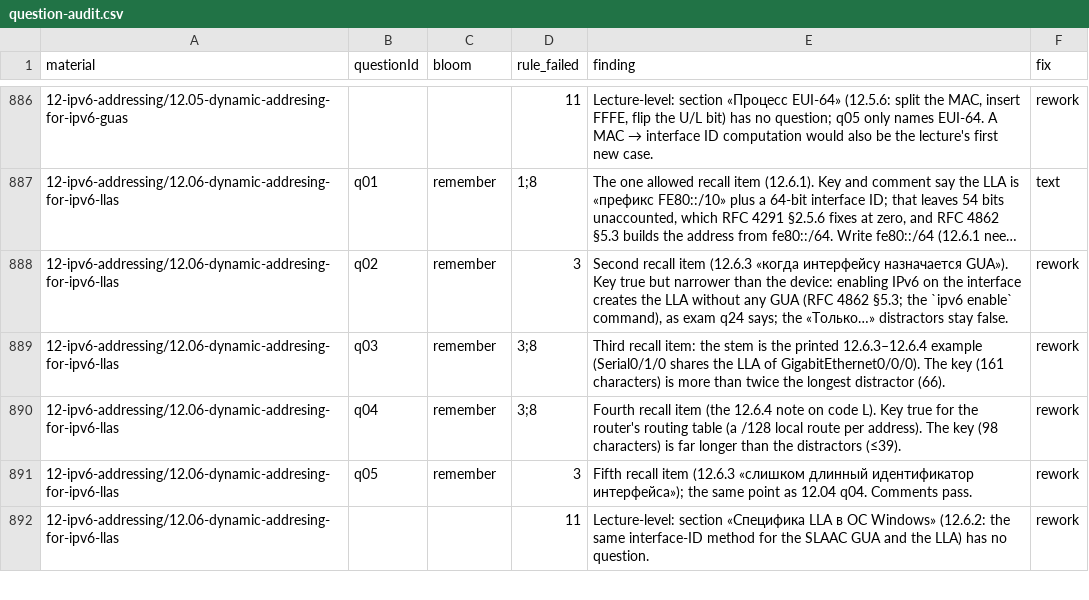
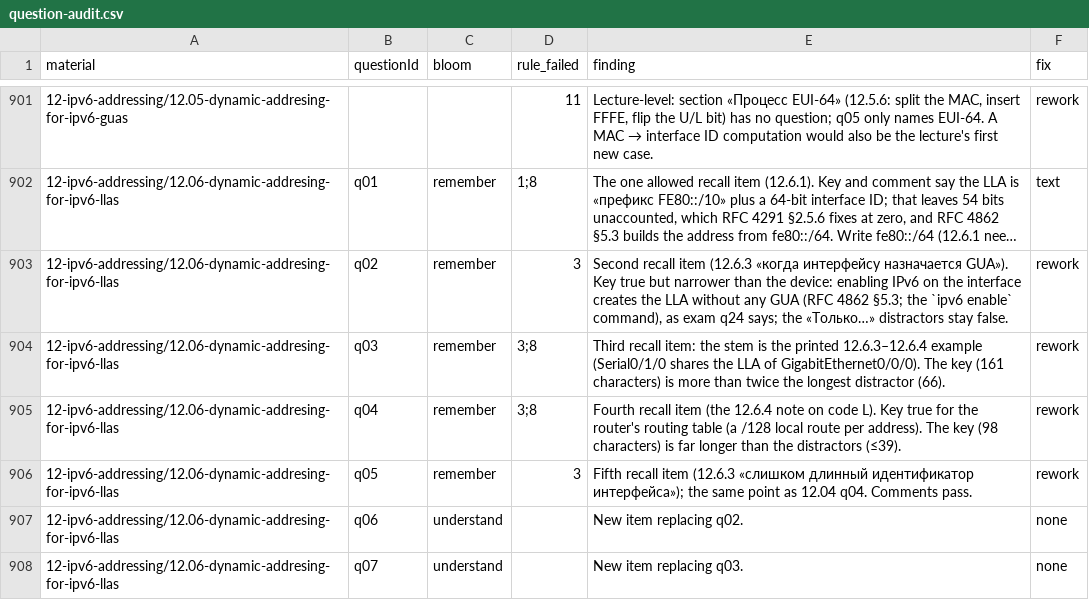
Before and after one commit to nsalab-tmn/learn-ccna1, a CSV file: audit/question-audit.csv, drawn as a sheet; only a part is shown, gaps mark what is left out; the shorter side is filled out with more unchanged rows; long unchanged cells end in …; the diff covers the shown part only; the diff names each change by its address in the sheet, - before the commit and + after, or states it on an @@ line.

```diff
--- a/audit/question-audit.csv
+++ b/audit/question-audit.csv
+row 907: 12-ipv6-addressing/12.06-dynamic-addresing-for-ipv6-llas | q06 | understand |  | New item replacing q02. | none
+row 908: 12-ipv6-addressing/12.06-dynamic-addresing-for-ipv6-llas | q07 | understand |  | New item replacing q03. | none
```
Also changed, not shown: 25 added rows elsewhere in this file, 9 other files.
